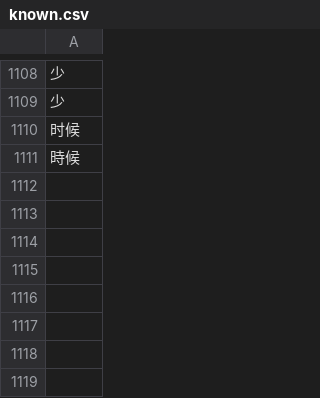
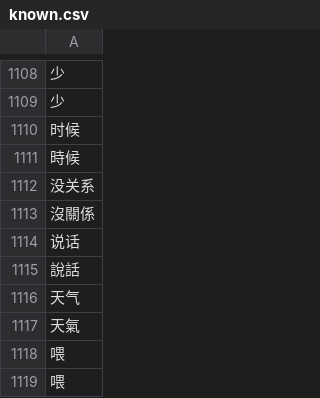
Before and after one commit to Jakelamers64/ch_add_cards, a CSV file: Data/known.csv, drawn as a sheet; only a part is shown, gaps mark what is left out; the diff names each change by its address in the sheet, - before the commit and + after, or states it on an @@ line.

```diff
--- a/Data/known.csv
+++ b/Data/known.csv
+row 1112: 没关系
+row 1113: 沒關係
+row 1114: 说话
+row 1115: 說話
+row 1116: 天气
+row 1117: 天氣
+row 1118: 喂
+row 1119: 喂
```
Also changed, not shown: Data/known.tsv, 4 other files.
